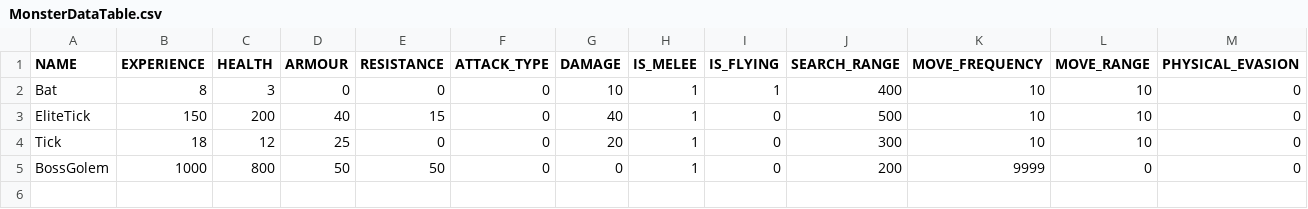
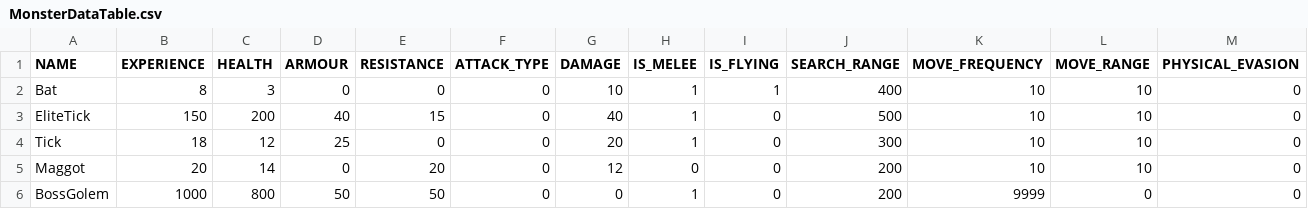
Before and after one commit to soonkookpark/TeamProjectGame, a CSV file: Heroes_of_Hammerwatch-bin/tables/MonsterTables/MonsterDataTable.csv, drawn as a sheet; only a part is shown; rows hold the shown columns only; the diff names each change by its address in the sheet, - before the commit and + after, or states it on an @@ line.

```diff
--- a/Heroes_of_Hammerwatch-bin/tables/MonsterTables/MonsterDataTable.csv
+++ b/Heroes_of_Hammerwatch-bin/tables/MonsterTables/MonsterDataTable.csv
+row 5: Maggot | 20 | 14 | 0 | 20 | 0 | 12 | 0 | 0 | 200 | 10 | 10 | 0
```
Also changed, not shown: 42 other files.
